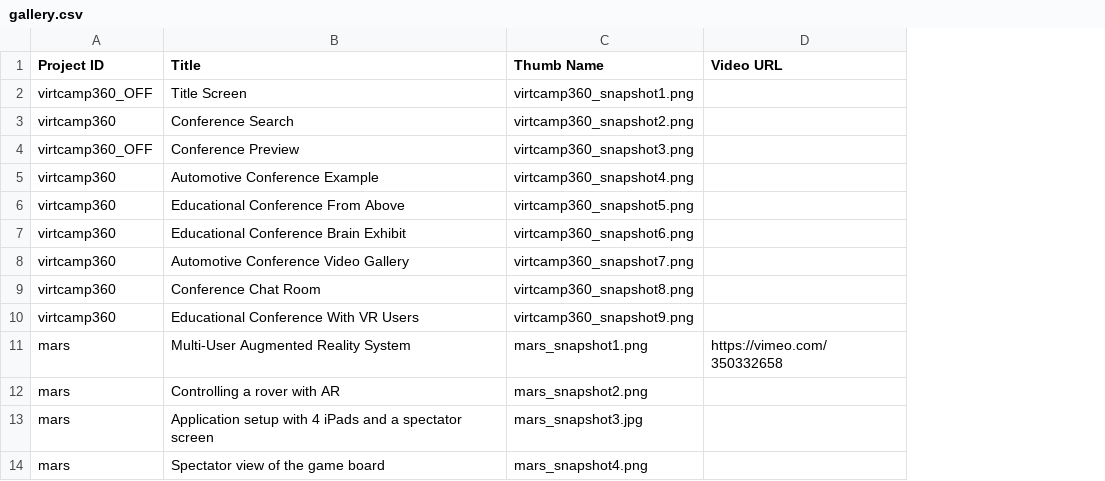
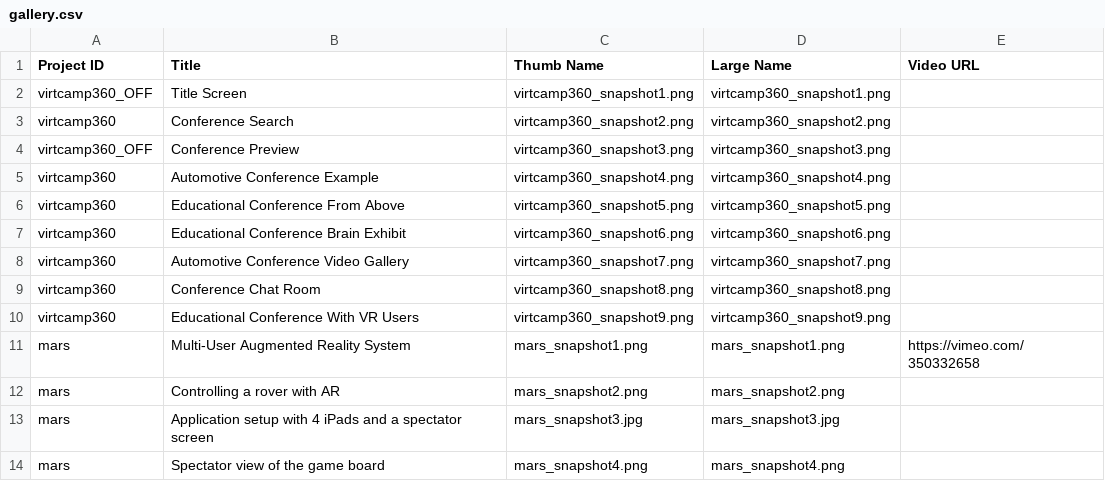
Before and after one commit to ryanfbailey/Portfolio, a CSV file: Assets/StreamingAssets/gallery.csv, drawn as a sheet; only a part is shown; the diff names each change by its address in the sheet, - before the commit and + after, or states it on an @@ line.

Commit message:
Initial gallery implementation.

```diff
--- a/Assets/StreamingAssets/gallery.csv
+++ b/Assets/StreamingAssets/gallery.csv
+column D (Large Name), rows 2-14: virtcamp360_snapshot1.png | virtcamp360_snapshot2.png | virtcamp360_snapshot3.png | virtcamp360_snapshot4.png | virtcamp360_snapshot5.png | virtcamp360_snapshot6.png | virtcamp360_snapshot7.png | virtcamp360_snapshot8.png | virtcamp360_snapshot9.png | mars_snapshot1.png | mars_snapshot2.png | mars_snapshot3.jpg | mars_snapshot4.png
```
Also changed, not shown: Assets/StreamingAssets/localizations.csv, Assets/StreamingAssets/projects.csv, 11 other files.
